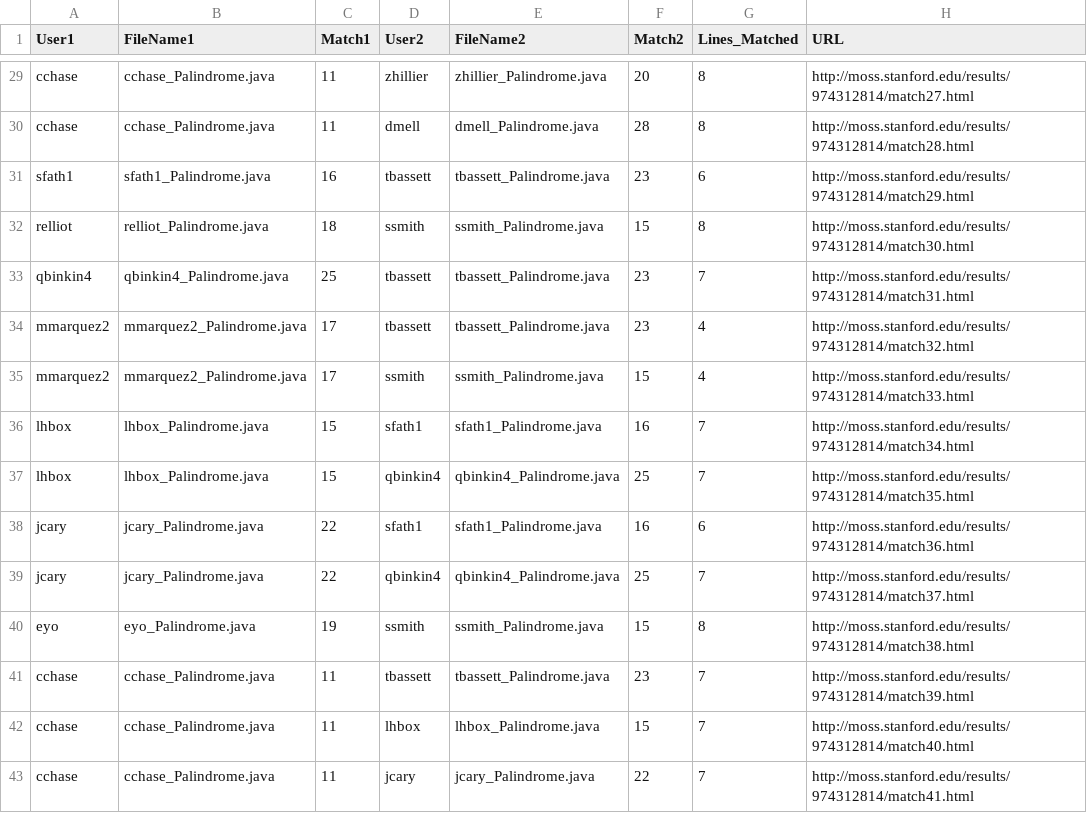
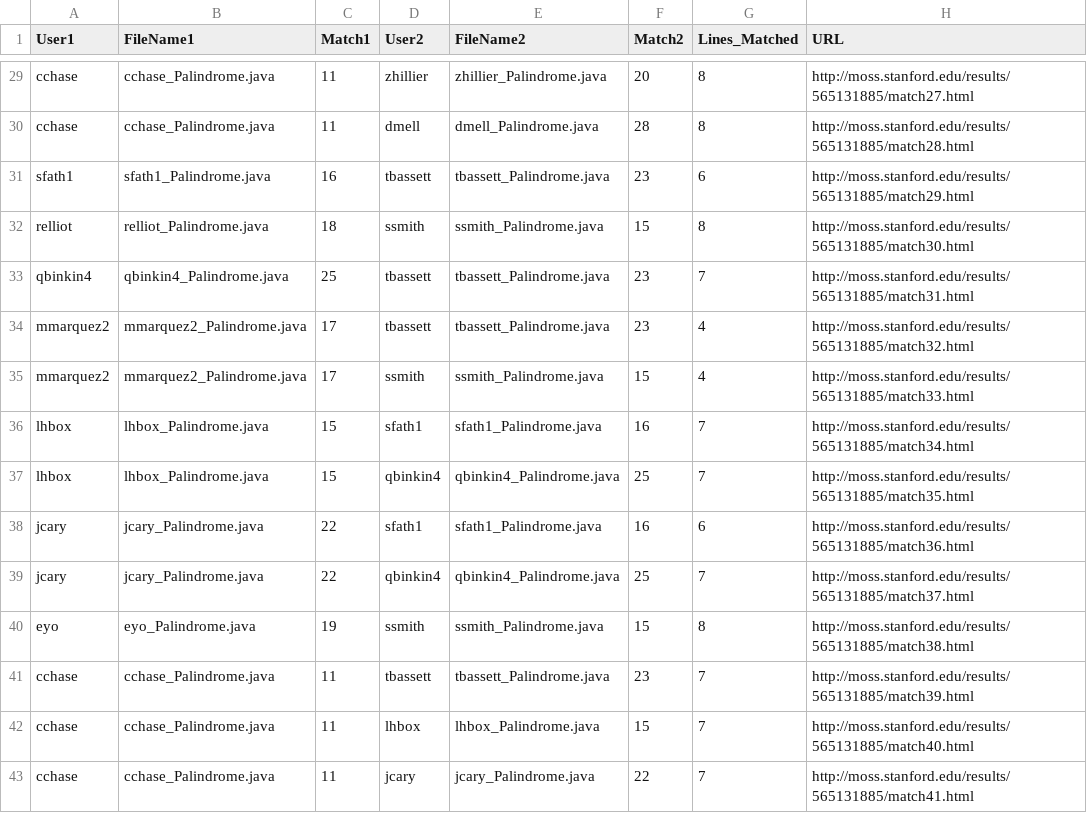
Before and after one commit to StonehillCollegeComputerScienceCapstone/smoss, a CSV file: csv.csv, drawn as a sheet; only a part is shown, gaps mark what is left out; the diff covers the shown part only; the diff names each change by its address in the sheet, - before the commit and + after, or states it on an @@ line.

```diff
--- a/csv.csv
+++ b/csv.csv
-H29 (URL): http://moss.stanford.edu/results/974312814/match27.html
+H29 (URL): http://moss.stanford.edu/results/565131885/match27.html
-H30 (URL): http://moss.stanford.edu/results/974312814/match28.html
+H30 (URL): http://moss.stanford.edu/results/565131885/match28.html
-H31 (URL): http://moss.stanford.edu/results/974312814/match29.html
+H31 (URL): http://moss.stanford.edu/results/565131885/match29.html
-H32 (URL): http://moss.stanford.edu/results/974312814/match30.html
+H32 (URL): http://moss.stanford.edu/results/565131885/match30.html
-H33 (URL): http://moss.stanford.edu/results/974312814/match31.html
+H33 (URL): http://moss.stanford.edu/results/565131885/match31.html
-H34 (URL): http://moss.stanford.edu/results/974312814/match32.html
+H34 (URL): http://moss.stanford.edu/results/565131885/match32.html
-H35 (URL): http://moss.stanford.edu/results/974312814/match33.html
+H35 (URL): http://moss.stanford.edu/results/565131885/match33.html
-H36 (URL): http://moss.stanford.edu/results/974312814/match34.html
+H36 (URL): http://moss.stanford.edu/results/565131885/match34.html
-H37 (URL): http://moss.stanford.edu/results/974312814/match35.html
+H37 (URL): http://moss.stanford.edu/results/565131885/match35.html
-H38 (URL): http://moss.stanford.edu/results/974312814/match36.html
+H38 (URL): http://moss.stanford.edu/results/565131885/match36.html
-H39 (URL): http://moss.stanford.edu/results/974312814/match37.html
+H39 (URL): http://moss.stanford.edu/results/565131885/match37.html
-H40 (URL): http://moss.stanford.edu/results/974312814/match38.html
+H40 (URL): http://moss.stanford.edu/results/565131885/match38.html
-H41 (URL): http://moss.stanford.edu/results/974312814/match39.html
+H41 (URL): http://moss.stanford.edu/results/565131885/match39.html
-H42 (URL): http://moss.stanford.edu/results/974312814/match40.html
+H42 (URL): http://moss.stanford.edu/results/565131885/match40.html
-H43 (URL): http://moss.stanford.edu/results/974312814/match41.html
+H43 (URL): http://moss.stanford.edu/results/565131885/match41.html
```
Also changed, not shown: 27 edited cells elsewhere in this file, 4 other files.
